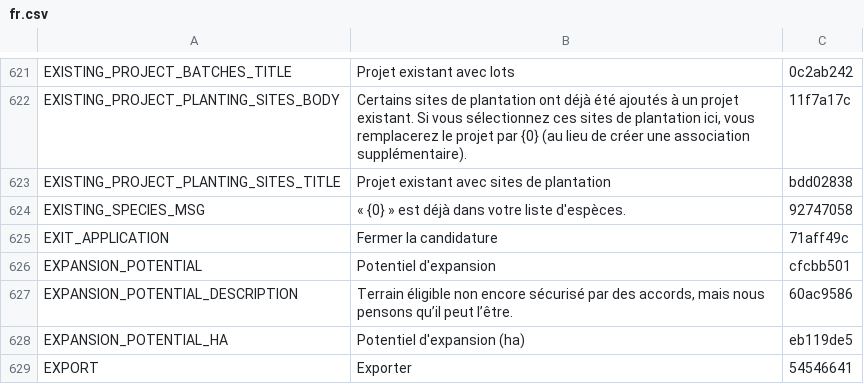
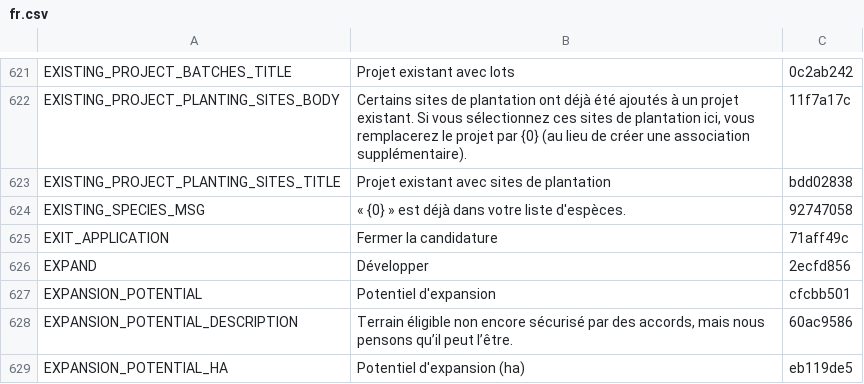
Before and after one commit to terraware/terraware-web, a CSV file: src/strings/csv/fr.csv, drawn as a sheet; only a part is shown, gaps mark what is left out; the shorter side is filled out with more unchanged rows; the diff names each change by its address in the sheet, - before the commit and + after, or states it on an @@ line.

```diff
--- a/src/strings/csv/fr.csv
+++ b/src/strings/csv/fr.csv
+row 626: EXPAND | Développer | 2ecfd856
```
Also changed, not shown: src/strings/csv/en.csv, src/strings/csv/es.csv, 2 other files.
